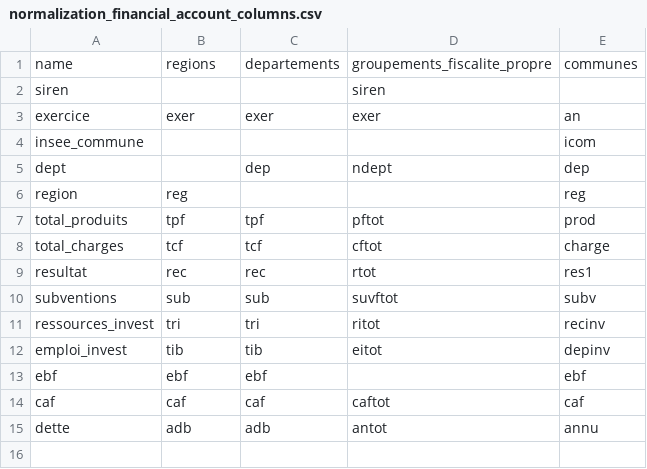
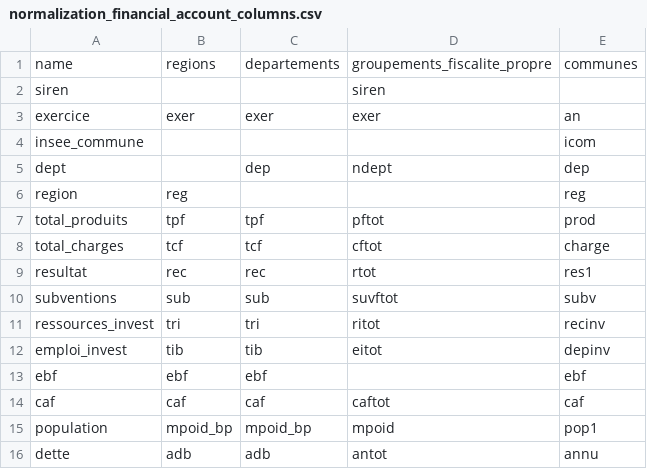
Before and after one commit to slamer59/13_eclaireur_public, a CSV file: back/scripts/datasets/normalization_financial_account_columns.csv, drawn as a sheet.

Commit message:
[BACK] Reformat OFGL (#110)

```diff
--- a/back/scripts/datasets/normalization_financial_account_columns.csv
+++ b/back/scripts/datasets/normalization_financial_account_columns.csv
@@ -14,2 +14,3 @@ ebf;ebf;ebf;;ebf
 caf;caf;caf;caftot;caf
+population;mpoid_bp;mpoid_bp;mpoid;pop1
 dette;adb;adb;antot;annu
```
Also changed, not shown: 18 other files.
